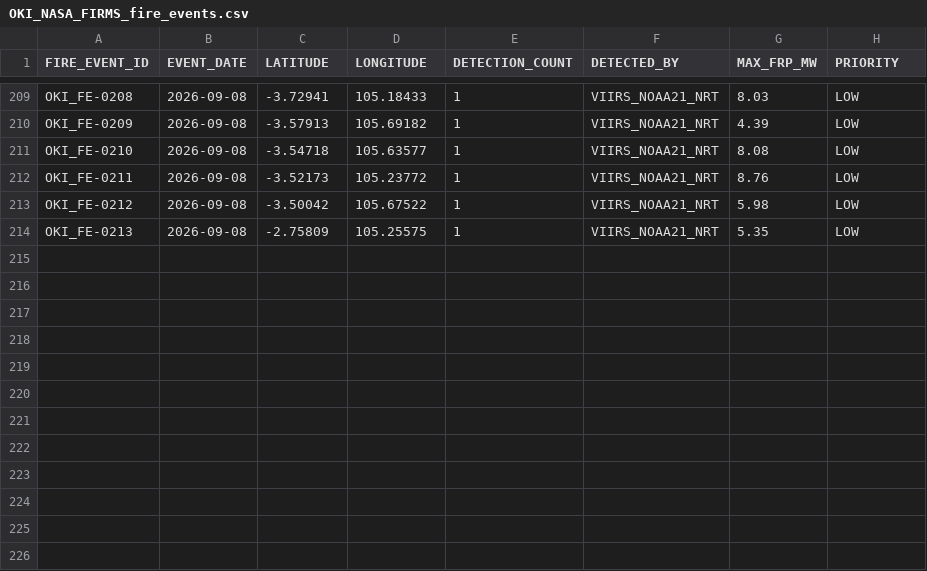
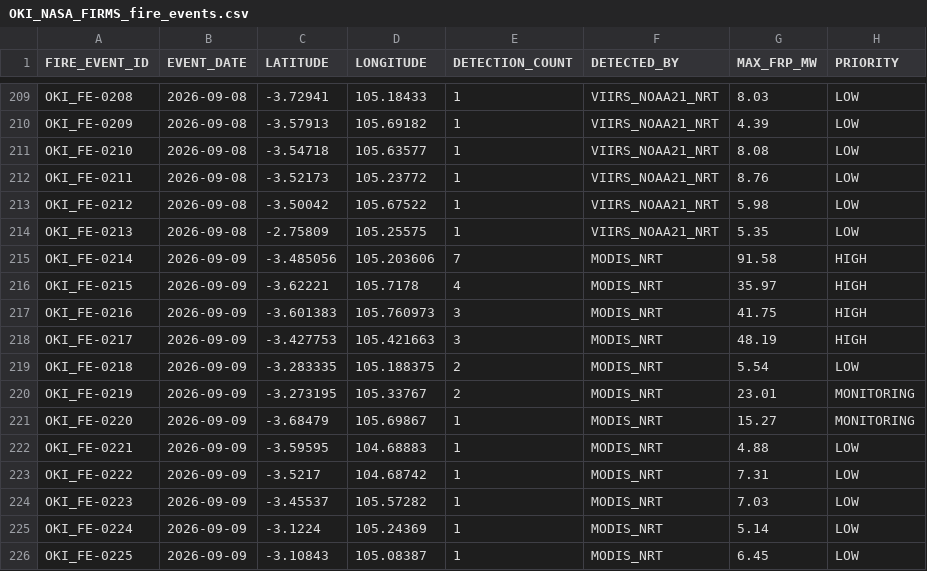
Before and after one commit to Indrmlnaa/Fire_Monitoring, a CSV file: data/v2/processed/OKI_NASA_FIRMS_fire_events.csv, drawn as a sheet; only a part is shown, gaps mark what is left out.

```diff
--- a/data/v2/processed/OKI_NASA_FIRMS_fire_events.csv
+++ b/data/v2/processed/OKI_NASA_FIRMS_fire_events.csv
@@ -214 +214,13 @@ OKI_FE-0212,2026-09-08,-3.50042,105.67522,1,VIIRS_NOAA21_NRT,5.98,LOW
 OKI_FE-0213,2026-09-08,-2.75809,105.25575,1,VIIRS_NOAA21_NRT,5.35,LOW
+OKI_FE-0214,2026-09-09,-3.485056,105.203606,7,MODIS_NRT,91.58,HIGH
+OKI_FE-0215,2026-09-09,-3.62221,105.7178,4,MODIS_NRT,35.97,HIGH
+OKI_FE-0216,2026-09-09,-3.601383,105.760973,3,MODIS_NRT,41.75,HIGH
+OKI_FE-0217,2026-09-09,-3.427753,105.421663,3,MODIS_NRT,48.19,HIGH
+OKI_FE-0218,2026-09-09,-3.283335,105.188375,2,MODIS_NRT,5.54,LOW
+OKI_FE-0219,2026-09-09,-3.273195,105.33767,2,MODIS_NRT,23.01,MONITORING
+OKI_FE-0220,2026-09-09,-3.68479,105.69867,1,MODIS_NRT,15.27,MONITORING
+OKI_FE-0221,2026-09-09,-3.59595,104.68883,1,MODIS_NRT,4.88,LOW
+OKI_FE-0222,2026-09-09,-3.5217,104.68742,1,MODIS_NRT,7.31,LOW
+OKI_FE-0223,2026-09-09,-3.45537,105.57282,1,MODIS_NRT,7.03,LOW
+OKI_FE-0224,2026-09-09,-3.1224,105.24369,1,MODIS_NRT,5.14,LOW
+OKI_FE-0225,2026-09-09,-3.10843,105.08387,1,MODIS_NRT,6.45,LOW
```
Also changed, not shown: data/v2/processed/OKI_NASA_FIRMS_spatial_analysis.csv, data/v2/processed/OKI_fire_events_rainfall.csv.
